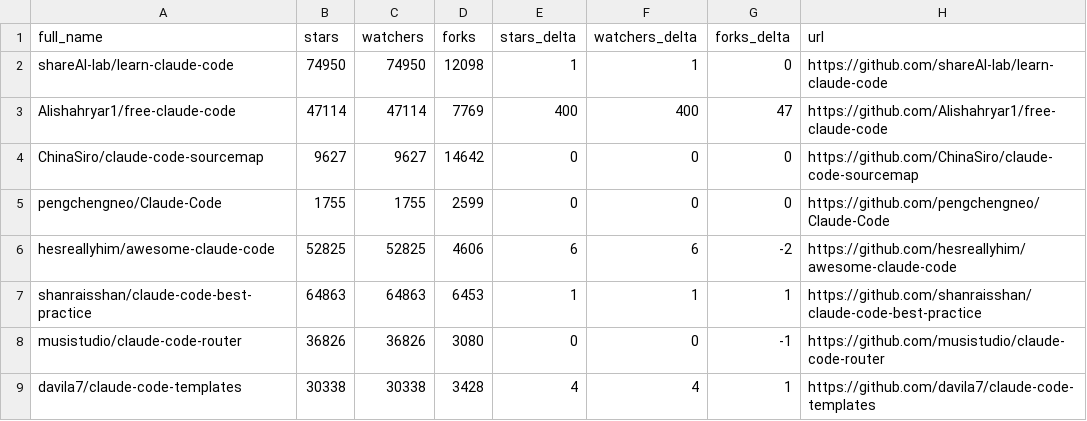
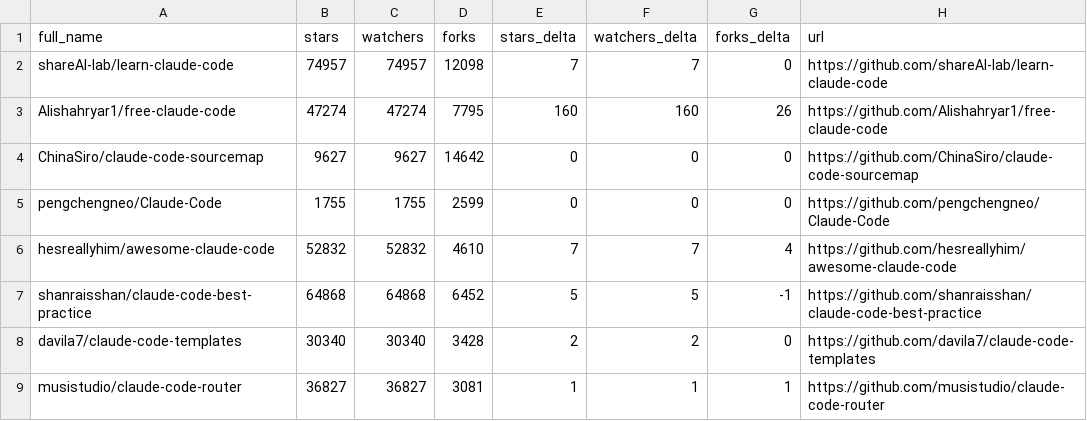
Before and after one commit to crpavia/awesome-claude-code, a CSV file: data/repo-ticker.csv, drawn as a sheet; only a part is shown; the diff covers the shown part only.

```diff
--- a/data/repo-ticker.csv
+++ b/data/repo-ticker.csv
@@ -1,9 +1,9 @@
 full_name,stars,watchers,forks,stars_delta,watchers_delta,forks_delta,url
-shareAI-lab/learn-claude-code,74950,74950,12098,1,1,0,https://github.com/shareAI-lab/learn-claude-code
-Alishahryar1/free-claude-code,47114,47114,7769,400,400,47,https://github.com/Alishahryar1/free-claude-code
+shareAI-lab/learn-claude-code,74957,74957,12098,7,7,0,https://github.com/shareAI-lab/learn-claude-code
+Alishahryar1/free-claude-code,47274,47274,7795,160,160,26,https://github.com/Alishahryar1/free-claude-code
 ChinaSiro/claude-code-sourcemap,9627,9627,14642,0,0,0,https://github.com/ChinaSiro/claude-code-sourcemap
 pengchengneo/Claude-Code,1755,1755,2599,0,0,0,https://github.com/pengchengneo/Claude-Code
-hesreallyhim/awesome-claude-code,52825,52825,4606,6,6,-2,https://github.com/hesreallyhim/awesome-claude-code
-shanraisshan/claude-code-best-practice,64863,64863,6453,1,1,1,https://github.com/shanraisshan/claude-code-best-practice
-musistudio/claude-code-router,36826,36826,3080,0,0,-1,https://github.com/musistudio/claude-code-router
-davila7/claude-code-templates,30338,30338,3428,4,4,1,https://github.com/davila7/claude-code-templates
+hesreallyhim/awesome-claude-code,52832,52832,4610,7,7,4,https://github.com/hesreallyhim/awesome-claude-code
+shanraisshan/claude-code-best-practice,64868,64868,6452,5,5,-1,https://github.com/shanraisshan/claude-code-best-practice
+davila7/claude-code-templates,30340,30340,3428,2,2,0,https://github.com/davila7/claude-code-templates
+musistudio/claude-code-router,36827,36827,3081,1,1,1,https://github.com/musistudio/claude-code-router
```
Also changed, not shown: 2 added rows, 2 removed rows, 1 moved row and 95 edited cells elsewhere in this file, 2 other files.
